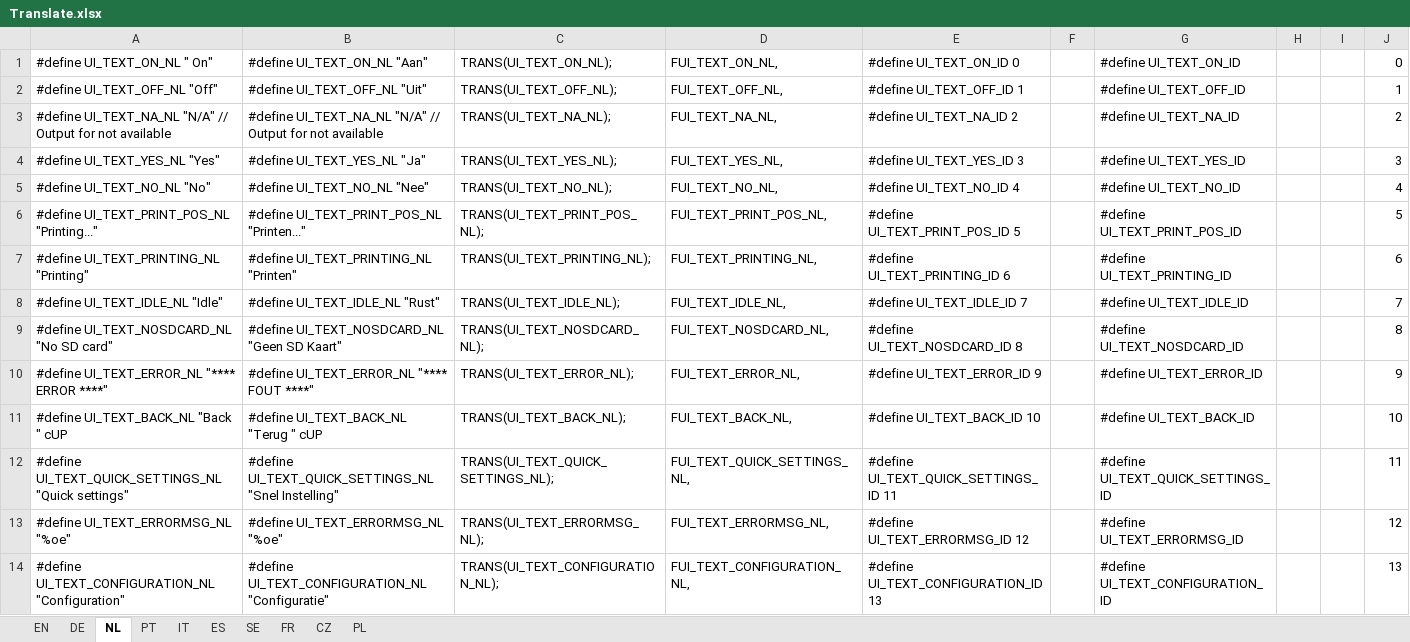
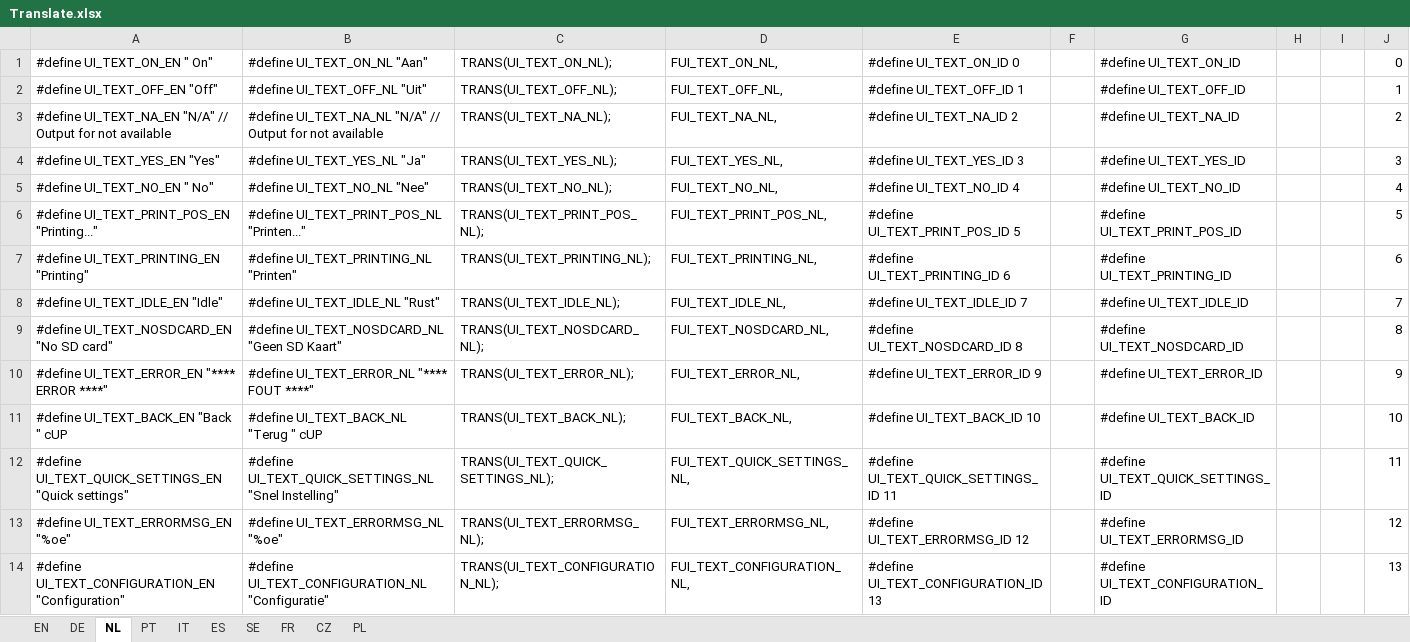
Before and after one commit to luc-github/Repetier-Firmware-4-Davinci, an Excel workbook: Translate.xlsx, sheet NL, drawn as a sheet; only a part is shown; values as stored, in another font and other column widths than the file's, no borders; the diff covers the shown part only; the diff names each change by its address in the sheet, - before the commit and + after, or states it on an @@ line.

```diff
--- a/Translate.xlsx (sheet NL)
+++ b/Translate.xlsx (sheet NL)
-A1: #define UI_TEXT_ON_NL " On"
+A1: #define UI_TEXT_ON_EN " On"
-A2: #define UI_TEXT_OFF_NL "Off"
+A2: #define UI_TEXT_OFF_EN "Off"
-A3: #define UI_TEXT_NA_NL "N/A" //…
+A3: #define UI_TEXT_NA_EN "N/A" //…
-A4: #define UI_TEXT_YES_NL "Yes"
+A4: #define UI_TEXT_YES_EN "Yes"
-A5: #define UI_TEXT_NO_NL "No"
+A5: #define UI_TEXT_NO_EN " No"
-A6: #define UI_TEXT_PRINT_POS_NL "Printing..."
+A6: #define UI_TEXT_PRINT_POS_EN "Printing..."
-A7: #define UI_TEXT_PRINTING_NL "Printing"
+A7: #define UI_TEXT_PRINTING_EN "Printing"
-A8: #define UI_TEXT_IDLE_NL "Idle"
+A8: #define UI_TEXT_IDLE_EN "Idle"
-A9: #define UI_TEXT_NOSDCARD_NL "No SD card"
+A9: #define UI_TEXT_NOSDCARD_EN "No SD card"
-A10: #define UI_TEXT_ERROR_NL "**** ERROR ****"
+A10: #define UI_TEXT_ERROR_EN "**** ERROR ****"
-A11: #define UI_TEXT_BACK_NL "Back " cUP
+A11: #define UI_TEXT_BACK_EN "Back " cUP
-A12: #define UI_TEXT_QUICK_SETTINGS_NL "Quick settings"
+A12: #define UI_TEXT_QUICK_SETTINGS_EN "Quick settings"
-A13: #define UI_TEXT_ERRORMSG_NL "%oe"
+A13: #define UI_TEXT_ERRORMSG_EN "%oe"
-A14: #define UI_TEXT_CONFIGURATION_NL "Configuration"
+A14: #define UI_TEXT_CONFIGURATION_EN "Configuration"
```
Also changed, not shown: 39 added rows and 435 edited cells elsewhere in this sheet, sheet IT, sheet FR, sheet PT, sheet ES, sheet DE, sheet SE, 3 more sheets, 7 other files.
